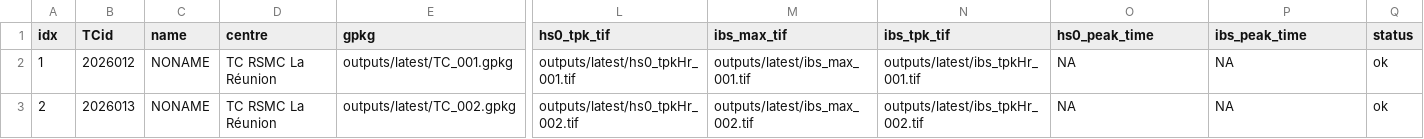
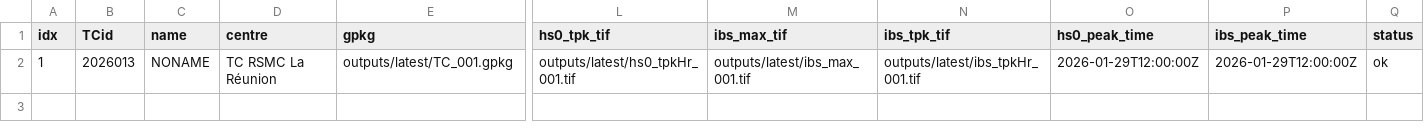
Before and after one commit to JulianOG/cyclone_ocean_waves, a CSV file: outputs/latest/index.csv, drawn as a sheet; only a part is shown, gaps mark what is left out; rows hold the shown columns only; the diff names each change by its address in the sheet, - before the commit and + after, or states it on an @@ line.

```diff
--- a/outputs/latest/index.csv
+++ b/outputs/latest/index.csv
-B2 (TCid): 2026012
+B2 (TCid): 2026013
-O2 (hs0_peak_time): NA
+O2 (hs0_peak_time): 2026-01-29T12:00:00Z
-P2 (ibs_peak_time): NA
+P2 (ibs_peak_time): 2026-01-29T12:00:00Z
-row 3: 2 | 2026013 | NONAME | TC RSMC La Réunion | outputs/latest/TC_002.gpkg | outputs/latest/hs0_tpkHr_002.tif | outputs/latest/ibs_max_002.tif | outputs/latest/ibs_tpkHr_002.tif | NA | NA | ok
```
Also changed, not shown: 6 other files.
